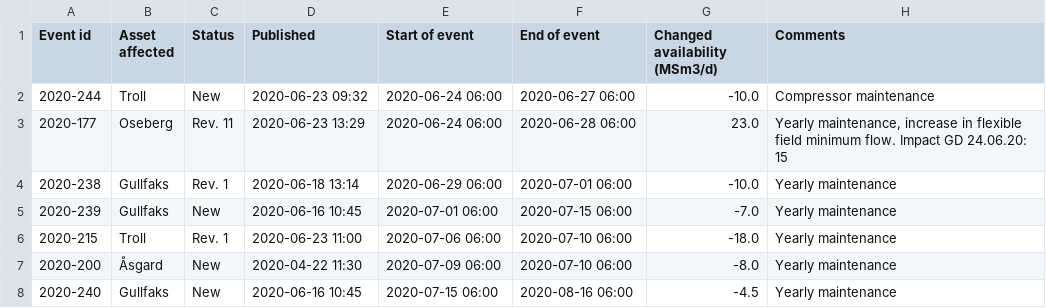
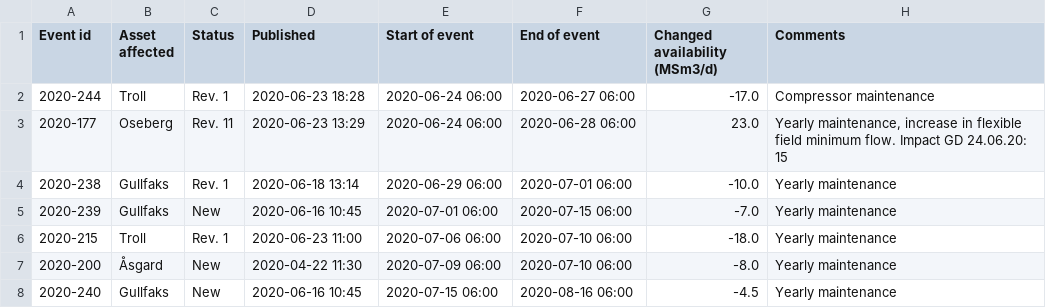
Before and after one commit to vangheq/GasData, a CSV file: data/GsscPlannedEventsFieldsAndProcessingPlants.csv, drawn as a sheet; only a part is shown.

```diff
--- a/data/GsscPlannedEventsFieldsAndProcessingPlants.csv
+++ b/data/GsscPlannedEventsFieldsAndProcessingPlants.csv
@@ -1,3 +1,3 @@
 Event id,Asset affected,Status,Published,Start of event,End of event,Changed availability (MSm3/d),Comments
-2020-244,Troll,New,2020-06-23 09:32,2020-06-24 06:00,2020-06-27 06:00,-10.0,Compressor maintenance
+2020-244,Troll,Rev. 1,2020-06-23 18:28,2020-06-24 06:00,2020-06-27 06:00,-17.0,Compressor maintenance
 2020-177,Oseberg,Rev. 11,2020-06-23 13:29,2020-06-24 06:00,2020-06-28 06:00,23.0,"Yearly maintenance, increase in flexible field minimum flow. Impact GD 24.06.20: 15"
```
Also changed, not shown: 1 other file.
